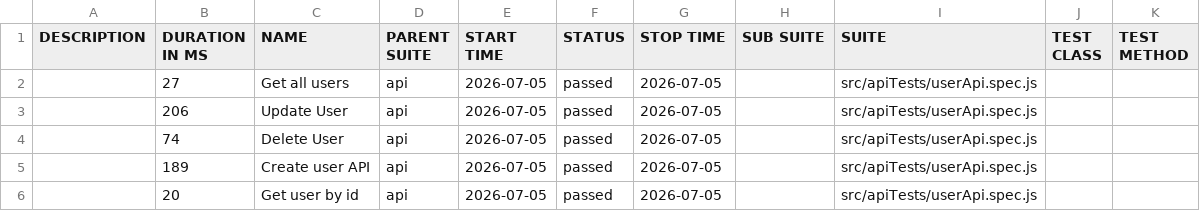
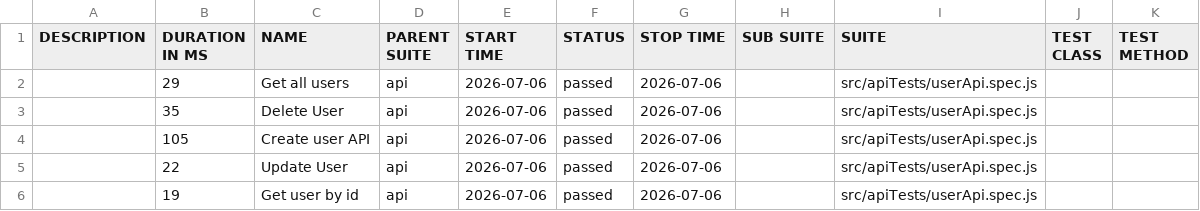
Before and after one commit to pranaya1997/Playwright-Framework, a CSV file: allure/data/suites.csv, drawn as a sheet.

```diff
--- a/allure/data/suites.csv
+++ b/allure/data/suites.csv
@@ -1,6 +1,6 @@
 "DESCRIPTION","DURATION IN MS","NAME","PARENT SUITE","START TIME","STATUS","STOP TIME","SUB SUITE","SUITE","TEST CLASS","TEST METHOD"
-"","27","Get all users","api","2026-07-05","passed","2026-07-05","","src/apiTests/userApi.spec.js","",""
-"","206","Update User","api","2026-07-05","passed","2026-07-05","","src/apiTests/userApi.spec.js","",""
-"","74","Delete User","api","2026-07-05","passed","2026-07-05","","src/apiTests/userApi.spec.js","",""
-"","189","Create user API","api","2026-07-05","passed","2026-07-05","","src/apiTests/userApi.spec.js","",""
-"","20","Get user by id","api","2026-07-05","passed","2026-07-05","","src/apiTests/userApi.spec.js","",""
+"","29","Get all users","api","2026-07-06","passed","2026-07-06","","src/apiTests/userApi.spec.js","",""
+"","35","Delete User","api","2026-07-06","passed","2026-07-06","","src/apiTests/userApi.spec.js","",""
+"","105","Create user API","api","2026-07-06","passed","2026-07-06","","src/apiTests/userApi.spec.js","",""
+"","22","Update User","api","2026-07-06","passed","2026-07-06","","src/apiTests/userApi.spec.js","",""
+"","19","Get user by id","api","2026-07-06","passed","2026-07-06","","src/apiTests/userApi.spec.js","",""
```
Also changed, not shown: 28 other files.
